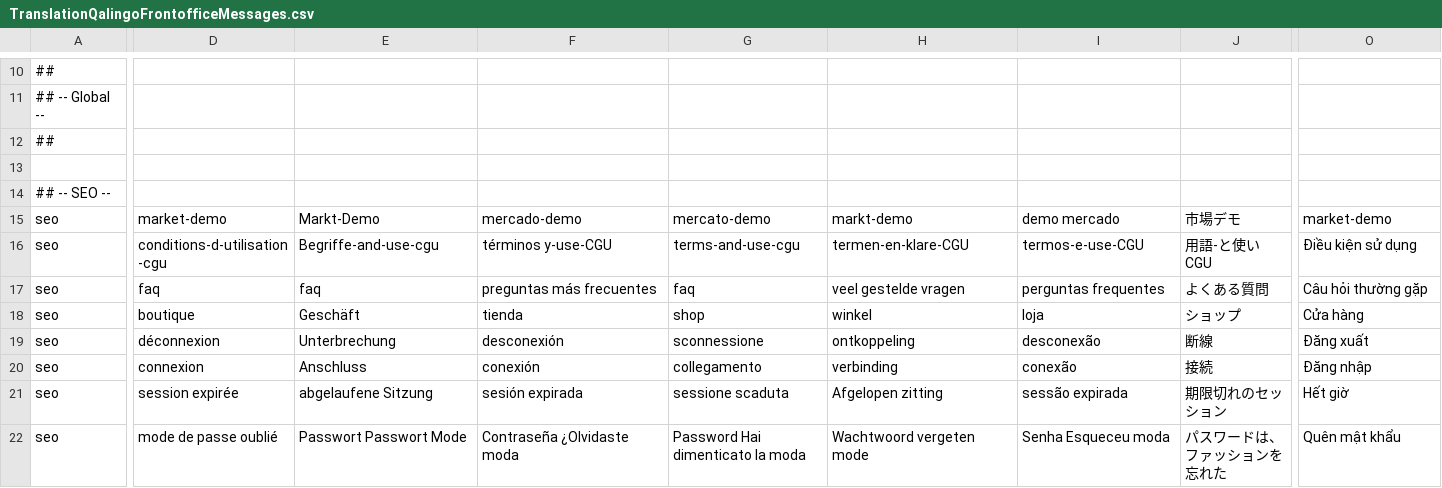
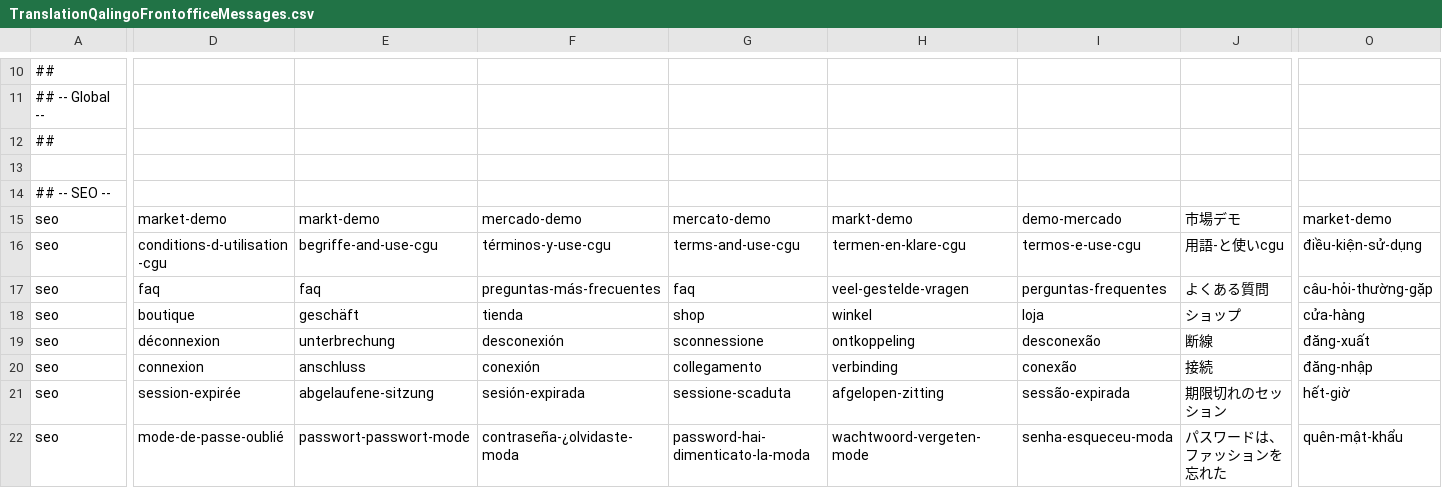
Before and after one commit to qalingo/qalingo-i18n, a CSV file: qalingo-i18n/src/main/resources/input/TranslationQalingoFrontofficeMessages.csv, drawn as a sheet; only a part is shown, gaps mark what is left out; the diff covers the shown part only; the diff names each change by its address in the sheet, - before the commit and + after, or states it on an @@ line.

```diff
--- a/qalingo-i18n/src/main/resources/input/TranslationQalingoFrontofficeMessages.csv
+++ b/qalingo-i18n/src/main/resources/input/TranslationQalingoFrontofficeMessages.csv
-E15: Markt-Demo
+E15: markt-demo
-I15: demo mercado
+I15: demo-mercado
-E16: Begriffe-and-use-cgu
+E16: begriffe-and-use-cgu
-F16: términos y-use-CGU
+F16: términos-y-use-cgu
-H16: termen-en-klare-CGU
+H16: termen-en-klare-cgu
-I16: termos-e-use-CGU
+I16: termos-e-use-cgu
-J16: 用語-と使いCGU
+J16: 用語-と使いcgu
-O16: Điều kiện sử dụng
+O16: điều-kiện-sử-dụng
-F17: preguntas más frecuentes
+F17: preguntas-más-frecuentes
-H17: veel gestelde vragen
+H17: veel-gestelde-vragen
-I17: perguntas frequentes
+I17: perguntas-frequentes
-O17: Câu hỏi thường gặp
+O17: câu-hỏi-thường-gặp
-E18: Geschäft
+E18: geschäft
-O18: Cửa hàng
+O18: cửa-hàng
-E19: Unterbrechung
+E19: unterbrechung
-O19: Đăng xuất
+O19: đăng-xuất
-E20: Anschluss
+E20: anschluss
-O20: Đăng nhập
+O20: đăng-nhập
-D21: session expirée
+D21: session-expirée
-E21: abgelaufene Sitzung
+E21: abgelaufene-sitzung
-F21: sesión expirada
+F21: sesión-expirada
-G21: sessione scaduta
+G21: sessione-scaduta
-H21: Afgelopen zitting
+H21: afgelopen-zitting
-I21: sessão expirada
+I21: sessão-expirada
-O21: Hết giờ
+O21: hết-giờ
-D22: mode de passe oublié
+D22: mode-de-passe-oublié
-E22: Passwort Passwort Mode
+E22: passwort-passwort-mode
-F22: Contraseña ¿Olvidaste moda
+F22: contraseña-¿olvidaste-moda
-G22: Password Hai dimenticato la moda
+G22: password-hai-dimenticato-la-moda
-H22: Wachtwoord vergeten mode
+H22: wachtwoord-vergeten-mode
-I22: Senha Esqueceu moda
+I22: senha-esqueceu-moda
-O22: Quên mật khẩu
+O22: quên-mật-khẩu
```
Also changed, not shown: 3 added rows and 26 edited cells elsewhere in this file, qalingo-i18n/src/main/resources/input/TranslationQalingoReferentialCountry.csv.
